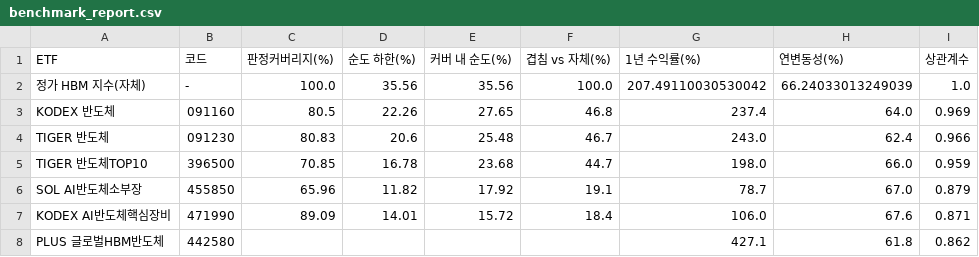
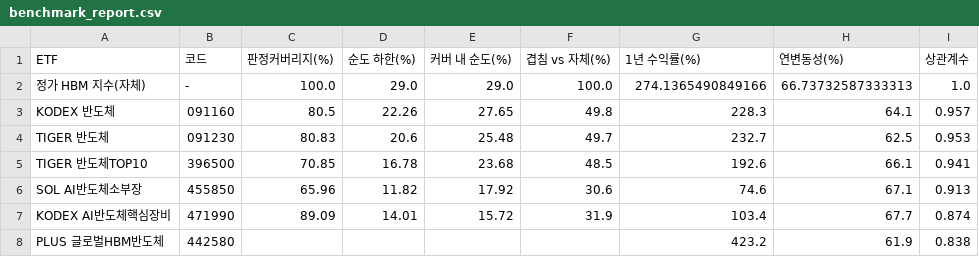
Before and after one commit to minsuquant-cloud/jeongga_hbm_etf, a CSV file: etf/output/benchmark_report.csv, drawn as a sheet.

```diff
--- a/etf/output/benchmark_report.csv
+++ b/etf/output/benchmark_report.csv
@@ -1,8 +1,8 @@
 ETF,코드,판정커버리지(%),순도 하한(%),커버 내 순도(%),겹침 vs 자체(%),1년 수익률(%),연변동성(%),상관계수
-정가 HBM 지수(자체),-,100.0,35.56,35.56,100.0,207.49110030530042,66.24033013249039,1.0
-KODEX 반도체,091160,80.5,22.26,27.65,46.8,237.4,64.0,0.969
-TIGER 반도체,091230,80.83,20.6,25.48,46.7,243.0,62.4,0.966
-TIGER 반도체TOP10,396500,70.85,16.78,23.68,44.7,198.0,66.0,0.959
-SOL AI반도체소부장,455850,65.96,11.82,17.92,19.1,78.7,67.0,0.879
-KODEX AI반도체핵심장비,471990,89.09,14.01,15.72,18.4,106.0,67.6,0.871
-PLUS 글로벌HBM반도체,442580,,,,,427.1,61.8,0.862
+정가 HBM 지수(자체),-,100.0,29.0,29.0,100.0,274.1365490849166,66.73732587333313,1.0
+KODEX 반도체,091160,80.5,22.26,27.65,49.8,228.3,64.1,0.957
+TIGER 반도체,091230,80.83,20.6,25.48,49.7,232.7,62.5,0.953
+TIGER 반도체TOP10,396500,70.85,16.78,23.68,48.5,192.6,66.1,0.941
+SOL AI반도체소부장,455850,65.96,11.82,17.92,30.6,74.6,67.1,0.913
+KODEX AI반도체핵심장비,471990,89.09,14.01,15.72,31.9,103.4,67.7,0.874
+PLUS 글로벌HBM반도체,442580,,,,,423.2,61.9,0.838
```
Also changed, not shown: etf/output/capacity_report.csv, etf/output/compliance_report.csv, 11 other files.
